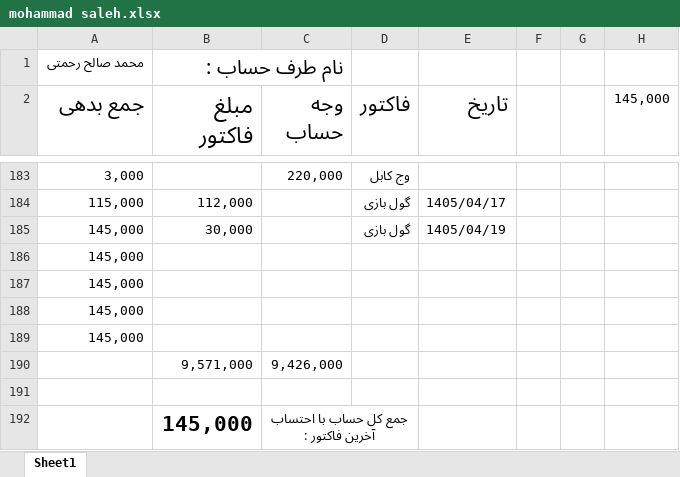
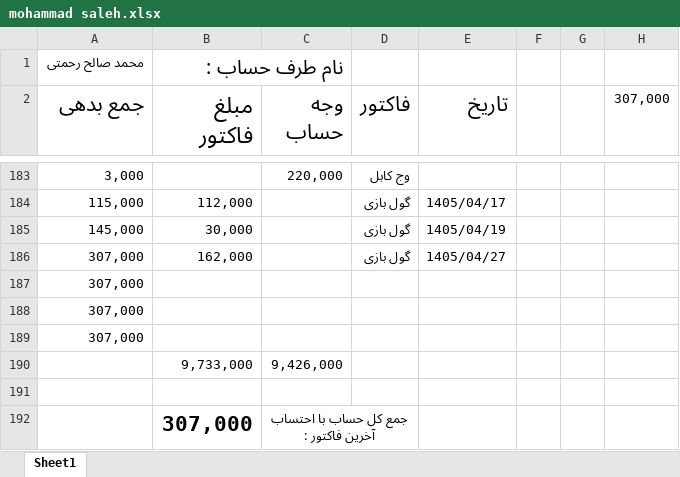
Before and after one commit to Hamidmarket/hesab, an Excel workbook: customers/mohammad saleh.xlsx, sheet Sheet1, drawn as a sheet; only a part is shown, gaps mark what is left out; values as stored, in another font and other column widths than the file's, no borders; conditional formats not drawn; removed rows and columns are numbered as before the commit, all else as after; the diff names each change by its address in the sheet, - before the commit and + after, or states it on an @@ line.

```diff
--- a/customers/mohammad saleh.xlsx (sheet Sheet1)
+++ b/customers/mohammad saleh.xlsx (sheet Sheet1)
-H2: 145,000
+H2: 307,000
-row 186: 145,000
+row 186: 307,000 | 162,000 |  | گول بازی | 1405/04/27
-A187:A189 (جمع بدهی): 145,000
+A187:A189 (جمع بدهی): 307,000
-B190 (مبلغ فاکتور): 9,571,000
+B190 (مبلغ فاکتور): 9,733,000
-B192 (مبلغ فاکتور): 145,000
+B192 (مبلغ فاکتور): 307,000
```
Also changed, not shown: customers.xlsx, customers/abas.xlsx, 3 other files.
